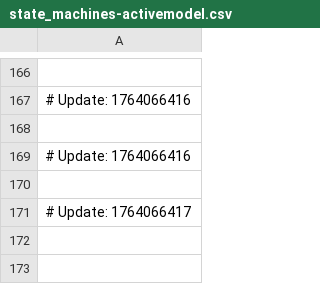
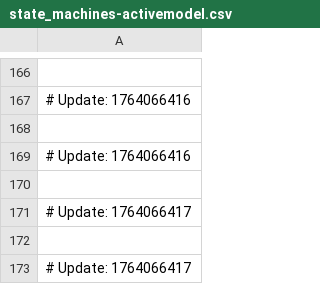
Before and after one commit to naithianee/join-monster, a CSV file: state_machines-activemodel.csv, drawn as a sheet; only a part is shown, gaps mark what is left out.

```diff
--- a/state_machines-activemodel.csv
+++ b/state_machines-activemodel.csv
@@ -171 +171,3 @@
 # Update: 1764066417
+
+# Update: 1764066417
```
